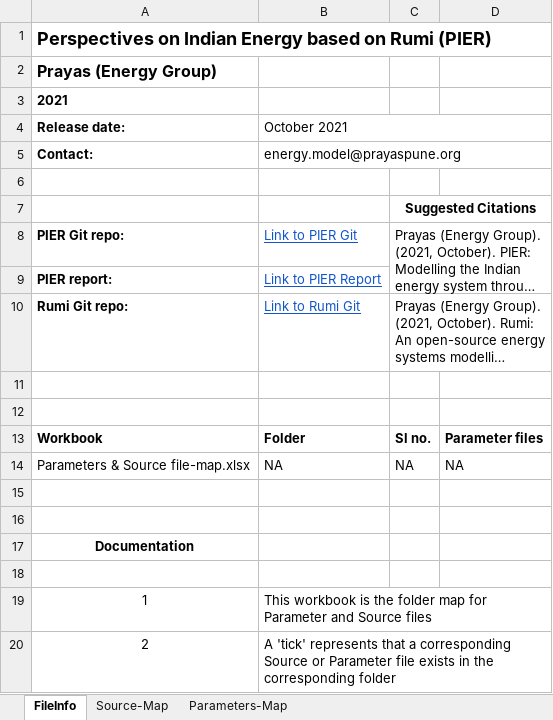
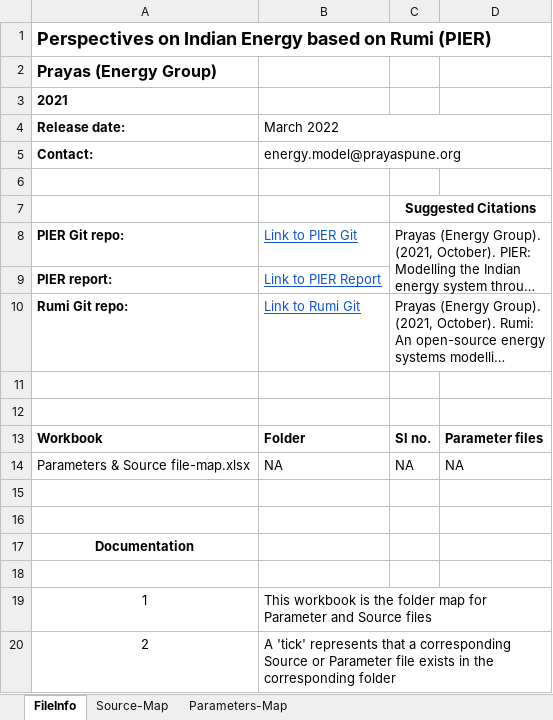
Before and after one commit to prayas-energy/PIER, an Excel workbook: Docs/Parameters & Source file-map.xlsx, sheet FileInfo, drawn as a sheet; long unchanged cells end in …; values as stored, in another font and other column widths than the file's, no borders; the diff names each change by its address in the sheet, - before the commit and + after, or states it on an @@ line.

```diff
--- a/Docs/Parameters & Source file-map.xlsx (sheet FileInfo)
+++ b/Docs/Parameters & Source file-map.xlsx (sheet FileInfo)
-B4: October 2021
+B4: March 2022
```
Also changed, not shown: sheet Parameters-Map, sheet Source-Map, Global Data/Common/Source/common-spec-data.xlsx, 38 other files.
